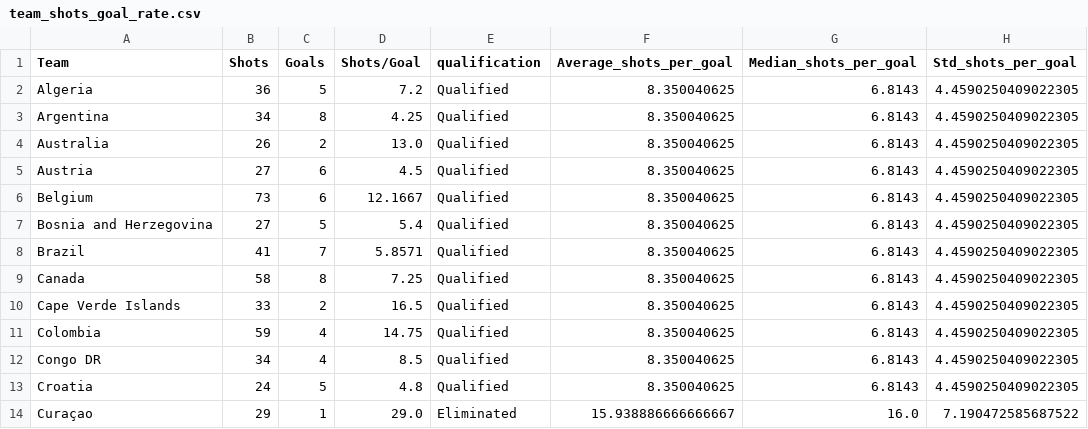
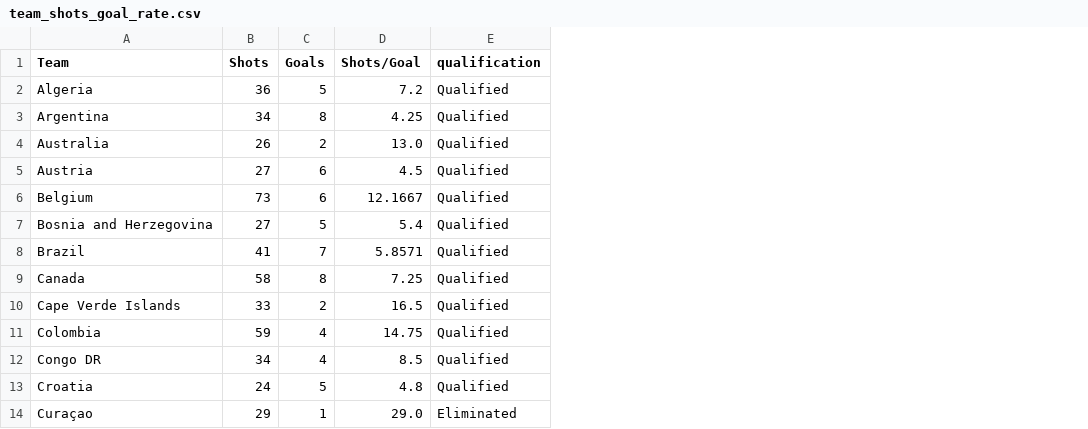
Before and after one commit to kabadaelyes/FIFA-World-cup-project, a CSV file: data/processed/max_attack/team_shots_goal_rate.csv, drawn as a sheet; only a part is shown; the diff names each change by its address in the sheet, - before the commit and + after, or states it on an @@ line.

Commit message:
Update Max attack analysis

```diff
--- a/data/processed/max_attack/team_shots_goal_rate.csv
+++ b/data/processed/max_attack/team_shots_goal_rate.csv
-column F (Average_shots_per_goal), rows 2-14: 8.350040625 | 8.350040625 | 8.350040625 | 8.350040625 | 8.350040625 | 8.350040625 | 8.350040625 | 8.350040625 | 8.350040625 | 8.350040625 | 8.350040625 | 8.350040625 | 15.938886666666667
-column G (Median_shots_per_goal), rows 2-14: 6.8143 | 6.8143 | 6.8143 | 6.8143 | 6.8143 | 6.8143 | 6.8143 | 6.8143 | 6.8143 | 6.8143 | 6.8143 | 6.8143 | 16.0
-column H (Std_shots_per_goal), rows 2-14: 4.4590250409022305 | 4.4590250409022305 | 4.4590250409022305 | 4.4590250409022305 | 4.4590250409022305 | 4.4590250409022305 | 4.4590250409022305 | 4.4590250409022305 | 4.4590250409022305 | 4.4590250409022305 | 4.4590250409022305 | 4.4590250409022305 | 7.190472585687522
```
Also changed, not shown: data/processed/max_attack/stratified_sample_data.csv, 4 other files.
